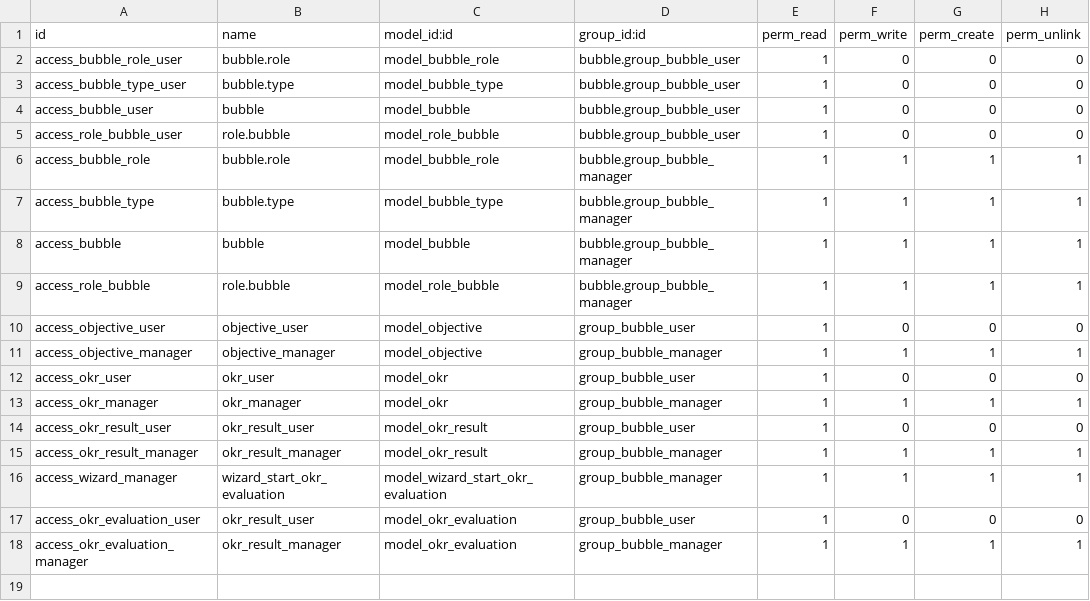
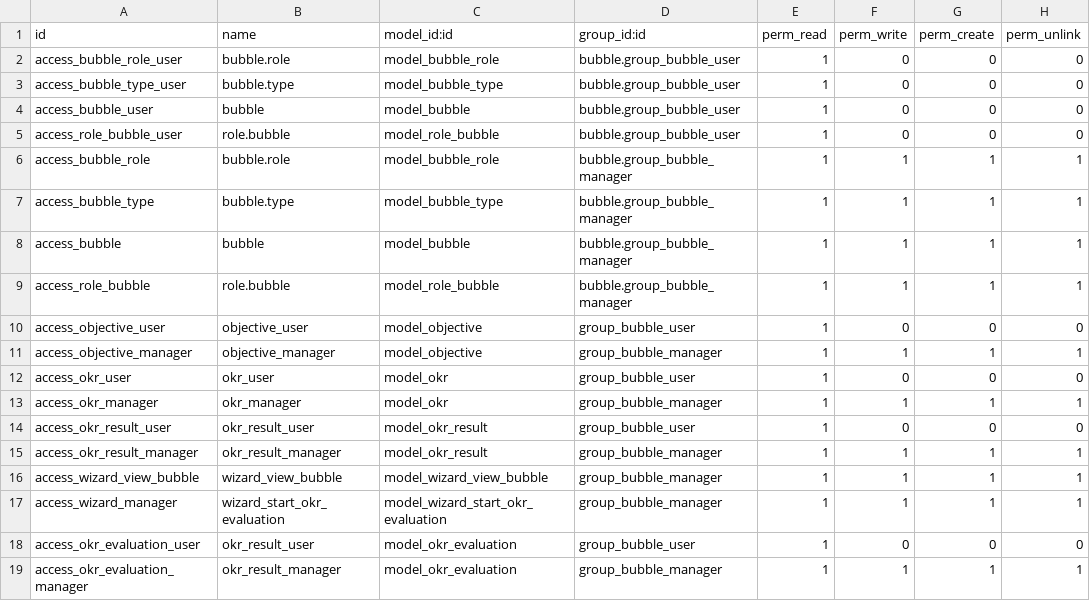
Before and after one commit to luciovalente/bubble, a CSV file: bubble/security/ir.model.access.csv, drawn as a sheet; the diff names each change by its address in the sheet, - before the commit and + after, or states it on an @@ line.

```diff
--- a/bubble/security/ir.model.access.csv
+++ b/bubble/security/ir.model.access.csv
+row 16: access_wizard_view_bubble | wizard_view_bubble | model_wizard_view_bubble | group_bubble_manager | 1 | 1 | 1 | 1
```
Also changed, not shown: 5 other files.
